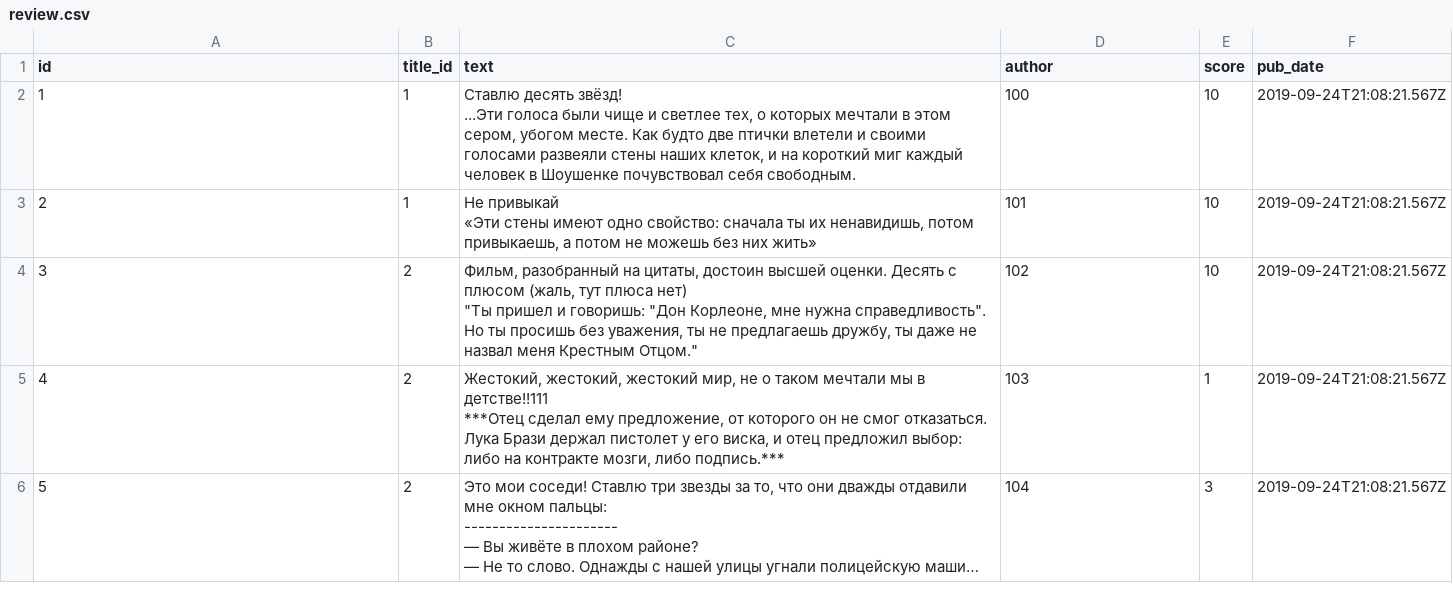
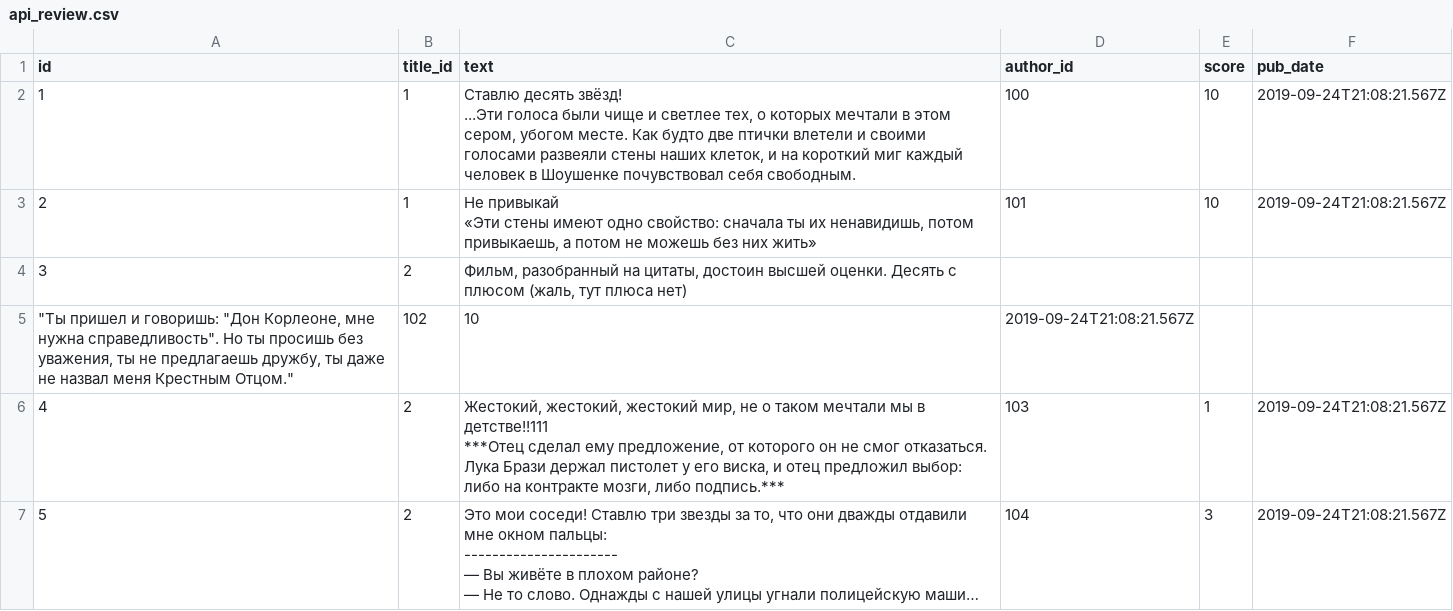
Before and after one commit to Andrey-A-K/api_yamdb, a CSV file: data/api_review.csv (was data/review.csv), drawn as a sheet; only a part is shown; long unchanged cells end in ….

```diff
--- a/data/review.csv
+++ b/data/api_review.csv
@@ -1,2 +1,2 @@
-id,title_id,text,author,score,pub_date
+id,title_id,text,author_id,score,pub_date
 1,1,"Ставлю десять звёзд!
@@ -5,4 +5,4 @@ id,title_id,text,author,score,pub_date
 «Эти стены имеют одно свойство: сначала ты их ненавидишь, потом привыкаешь, а потом не можешь без них жить»",101,10,2019-09-24T21:08:21.567Z
-3,2,"Фильм, разобранный на цитаты, достоин высшей оценки. Десять с плюсом (жаль, тут плюса нет)
-""Ты пришел и говоришь: ""Дон Корлеоне, мне нужна справедливость"". Но ты просишь без уважения, ты не предлагаешь дружбу, ты даже не назвал меня Крестным Отцом.""",102,10,2019-09-24T21:08:21.567Z
+3,2,"Фильм, разобранный на цитаты, достоин высшей оценки. Десять с плюсом (жаль, тут плюса нет)",,,
+"""Ты пришел и говоришь: ""Дон Корлеоне, мне нужна справедливость"". Но ты просишь без уважения, ты не предлагаешь дружбу, ты даже не назвал меня Крестным Отцом.""",102,10,2019-09-24T21:08:21.567Z,,
 4,2,"Жестокий, жестокий, жестокий мир, не о таком мечтали мы в детстве!!111
```
Also changed, not shown: data/api_comment.csv, 5 other files.
